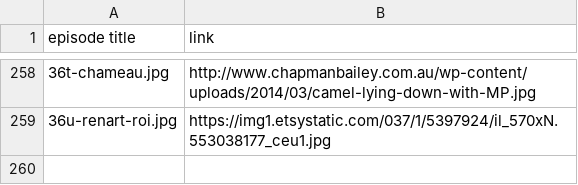
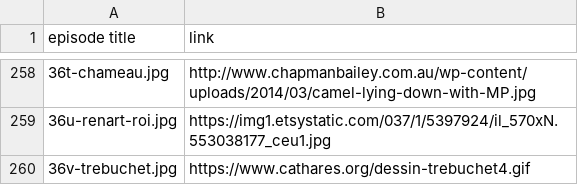
Before and after one commit to mcorne/roman-de-renart, a CSV file: documentation/image-sources.csv, drawn as a sheet; only a part is shown, gaps mark what is left out; the diff names each change by its address in the sheet, - before the commit and + after, or states it on an @@ line.

Commit message:
translated episode

```diff
--- a/documentation/image-sources.csv
+++ b/documentation/image-sources.csv
+row 260: 36v-trebuchet.jpg | https://www.cathares.org/dessin-trebuchet4.gif
```
Also changed, not shown: 7 other files.
